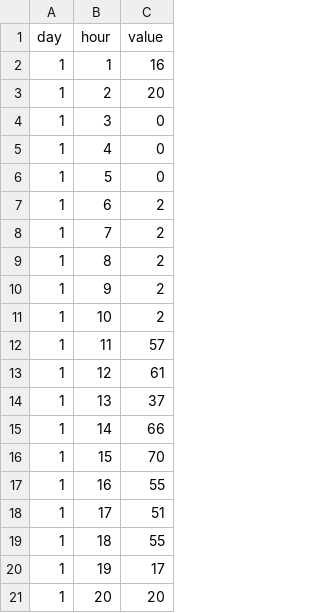
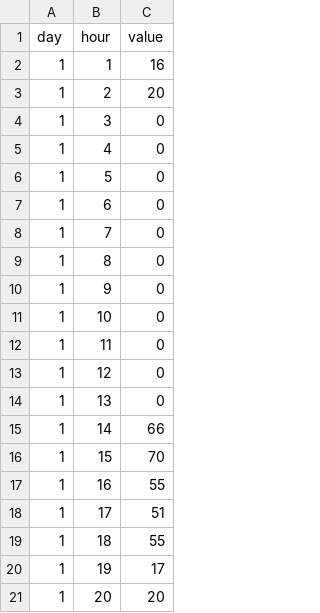
Before and after one commit to tombresee/Temp, a CSV file: data.csv, drawn as a sheet; only a part is shown.

```diff
--- a/data.csv
+++ b/data.csv
@@ -6,10 +6,10 @@ day,hour,value
 1,5,0
-1,6,2
-1,7,2
-1,8,2
-1,9,2
-1,10,2
-1,11,57
-1,12,61
-1,13,37
+1,6,0
+1,7,0
+1,8,0
+1,9,0
+1,10,0
+1,11,0
+1,12,0
+1,13,0
 1,14,66
```
